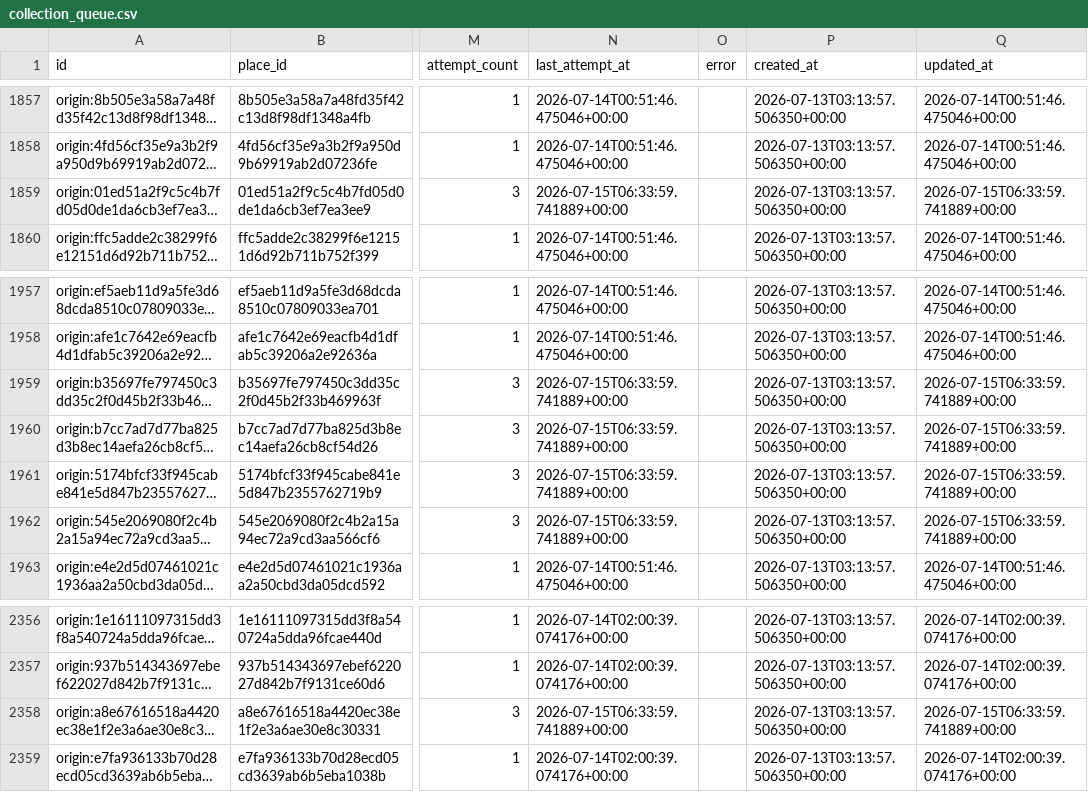
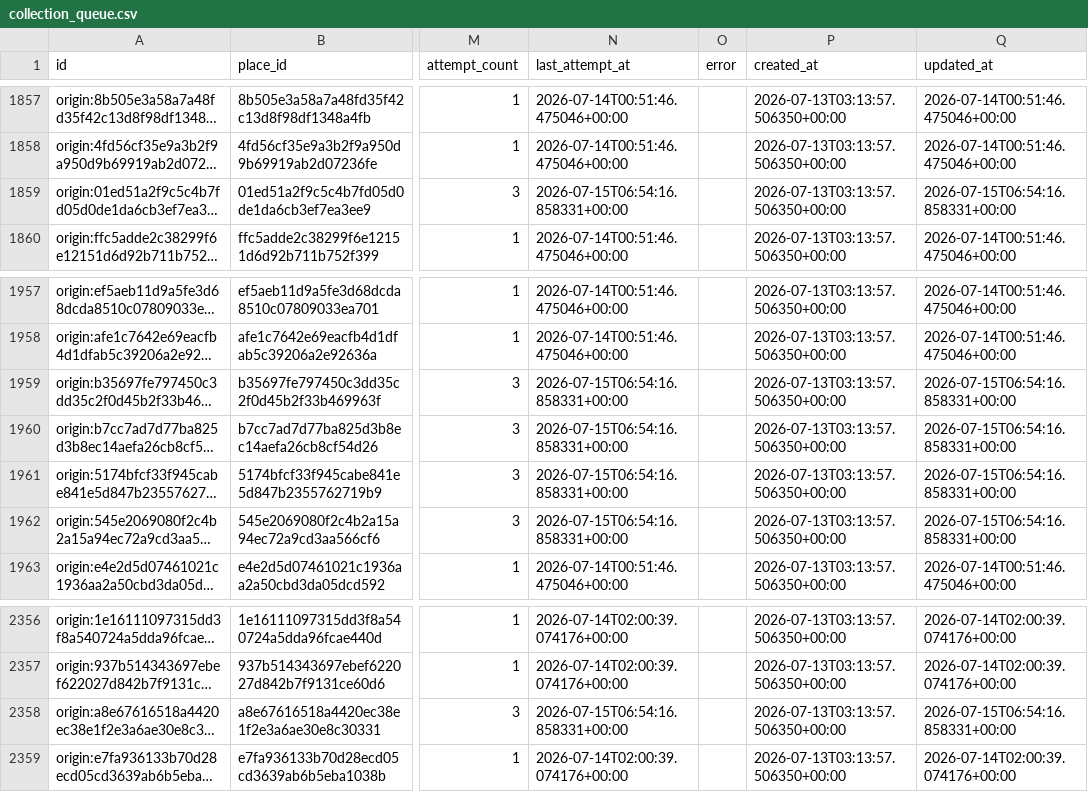
Before and after one commit to snailfrying/topo_scholar, a CSV file: data/processed/collection_queue.csv, drawn as a sheet; only a part is shown, gaps mark what is left out; long unchanged cells end in …; the diff covers the shown part only; the diff names each change by its address in the sheet, - before the commit and + after, or states it on an @@ line.

```diff
--- a/data/processed/collection_queue.csv
+++ b/data/processed/collection_queue.csv
-N1859 (last_attempt_at): 2026-07-15T06:33:59.741889+00:00
+N1859 (last_attempt_at): 2026-07-15T06:54:16.858331+00:00
-Q1859 (updated_at): 2026-07-15T06:33:59.741889+00:00
+Q1859 (updated_at): 2026-07-15T06:54:16.858331+00:00
-N1959:N1962 (last_attempt_at): 2026-07-15T06:33:59.741889+00:00
+N1959:N1962 (last_attempt_at): 2026-07-15T06:54:16.858331+00:00
-Q1959:Q1962 (updated_at): 2026-07-15T06:33:59.741889+00:00
+Q1959:Q1962 (updated_at): 2026-07-15T06:54:16.858331+00:00
-N2358 (last_attempt_at): 2026-07-15T06:33:59.741889+00:00
+N2358 (last_attempt_at): 2026-07-15T06:54:16.858331+00:00
-Q2358 (updated_at): 2026-07-15T06:33:59.741889+00:00
+Q2358 (updated_at): 2026-07-15T06:54:16.858331+00:00
```
Also changed, not shown: 118 edited cells elsewhere in this file, data/metadata/manual_origin_records.csv, data/metadata/origin_failed_review.csv, 6 other files.
